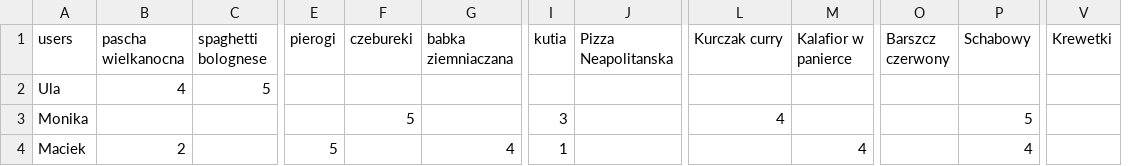
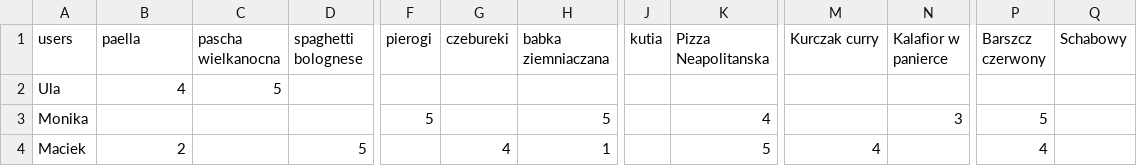
Before and after one commit to OlaWrobe/System-personalizacji-tresci, a CSV file: data.csv, drawn as a sheet; only a part is shown, gaps mark what is left out; removed rows and columns are numbered as before the commit, all else as after; the diff covers the shown part only; the diff names each change by its address in the sheet, - before the commit and + after, or states it on an @@ line.

```diff
--- a/data.csv
+++ b/data.csv
+column C (pascha wielkanocna), row 2: 5
-column V (Krewetki), empty
-B1: pascha wielkanocna
+B1: paella
-D2 (spaghetti bolognese): 5
+D2 (spaghetti bolognese): (empty)
-F3 (pierogi): (empty)
+F3 (pierogi): 5
-G3 (czebureki): 5
+G3 (czebureki): (empty)
-H3 (babka ziemniaczana): (empty)
+H3 (babka ziemniaczana): 5
-J3 (kutia): 3
+J3 (kutia): (empty)
-K3 (Pizza Neapolitanska): (empty)
+K3 (Pizza Neapolitanska): 4
-M3 (Kurczak curry): 4
+M3 (Kurczak curry): (empty)
-N3 (Kalafior w panierce): (empty)
+N3 (Kalafior w panierce): 3
-P3 (Barszcz czerwony): (empty)
+P3 (Barszcz czerwony): 5
-Q3 (Schabowy): 5
+Q3 (Schabowy): (empty)
-D4 (spaghetti bolognese): (empty)
+D4 (spaghetti bolognese): 5
-F4 (pierogi): 5
+F4 (pierogi): (empty)
-G4 (czebureki): (empty)
+G4 (czebureki): 4
-H4 (babka ziemniaczana): 4
+H4 (babka ziemniaczana): 1
-J4 (kutia): 1
+J4 (kutia): (empty)
-K4 (Pizza Neapolitanska): (empty)
+K4 (Pizza Neapolitanska): 5
-M4 (Kurczak curry): (empty)
+M4 (Kurczak curry): 4
-N4 (Kalafior w panierce): 4
+N4 (Kalafior w panierce): (empty)
-P4 (Barszcz czerwony): (empty)
+P4 (Barszcz czerwony): 4
-Q4 (Schabowy): 4
+Q4 (Schabowy): (empty)
```
Also changed, not shown: 138 edited cells elsewhere in this file, 1 other file.
